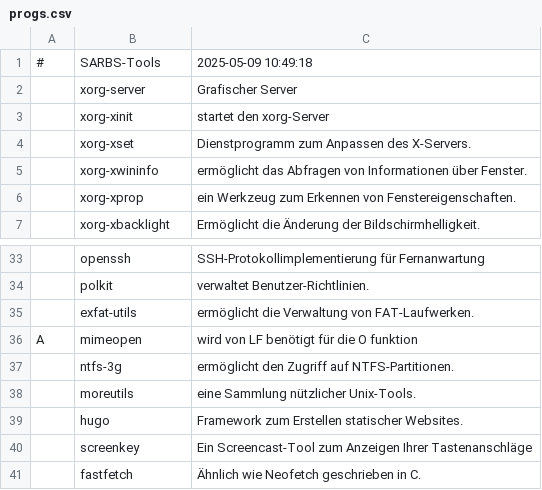
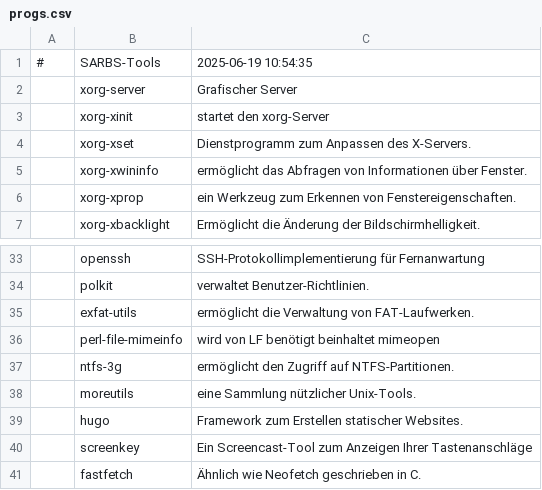
Before and after one commit to Sergi-us/SARBS, a CSV file: progs.csv, drawn as a sheet; only a part is shown, gaps mark what is left out; removed rows and columns are numbered as before the commit, all else as after; the diff names each change by its address in the sheet, - before the commit and + after, or states it on an @@ line.

```diff
--- a/progs.csv
+++ b/progs.csv
-C1: 2025-05-09 10:49:18
+C1: 2025-06-19 10:54:35
-row 36: A | mimeopen | wird von LF benötigt für die O funktion
+row 36:  | perl-file-mimeinfo | wird von LF benötigt beinhaltet mimeopen
```
